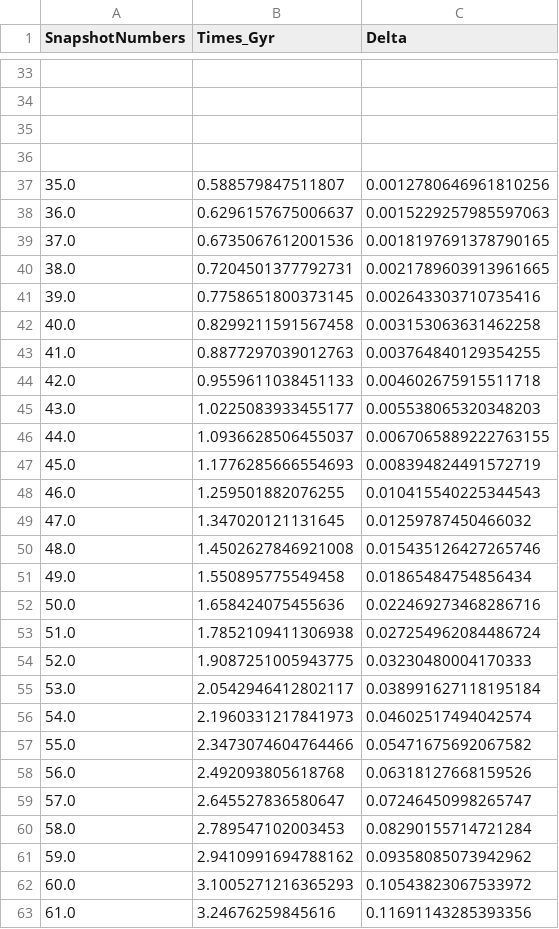
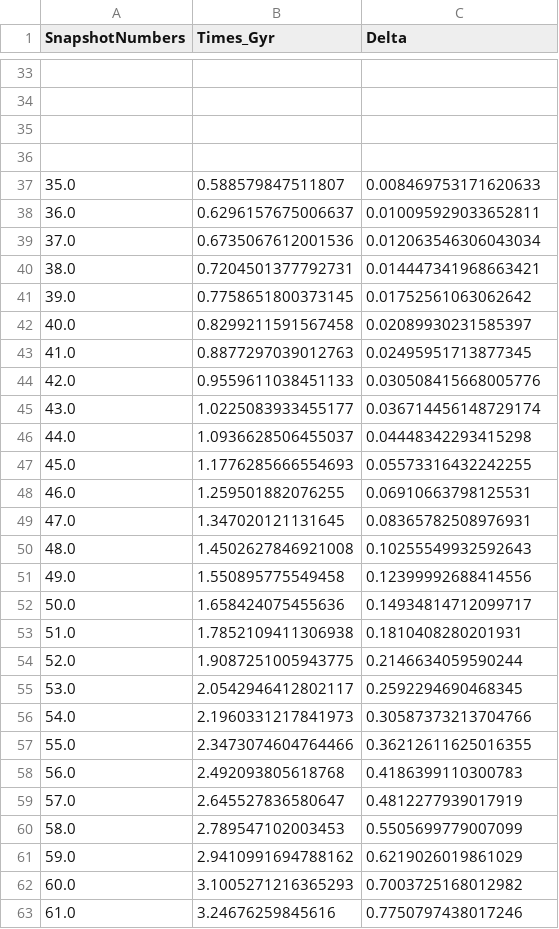
Before and after one commit to ffiza/hestia-accretion, a CSV file: results/17_11_MW/delta_1200.csv, drawn as a sheet; only a part is shown, gaps mark what is left out; the diff covers the shown part only.

Commit message:
d1200 data for 17_11 with DM and BHs

```diff
--- a/results/17_11_MW/delta_1200.csv
+++ b/results/17_11_MW/delta_1200.csv
@@ -36,28 +36,28 @@ SnapshotNumbers,Times_Gyr,Delta
 ,,
-35.0,0.588579847511807,0.0012780646961810256
-36.0,0.6296157675006637,0.0015229257985597063
-37.0,0.6735067612001536,0.0018197691378790165
-38.0,0.7204501377792731,0.0021789603913961665
-39.0,0.7758651800373145,0.002643303710735416
-40.0,0.8299211591567458,0.003153063631462258
-41.0,0.8877297039012763,0.003764840129354255
-42.0,0.9559611038451133,0.004602675915511718
-43.0,1.0225083933455177,0.005538065320348203
-44.0,1.0936628506455037,0.0067065889222763155
-45.0,1.1776285666554693,0.008394824491572719
-46.0,1.259501882076255,0.010415540225344543
-47.0,1.347020121131645,0.01259787450466032
-48.0,1.4502627846921008,0.015435126427265746
-49.0,1.550895775549458,0.01865484754856434
-50.0,1.658424075455636,0.022469273468286716
-51.0,1.7852109411306938,0.027254962084486724
-52.0,1.9087251005943775,0.03230480004170333
-53.0,2.0542946412802117,0.038991627118195184
-54.0,2.1960331217841973,0.04602517494042574
-55.0,2.3473074604764466,0.05471675692067582
-56.0,2.492093805618768,0.06318127668159526
-57.0,2.645527836580647,0.07246450998265747
-58.0,2.789547102003453,0.08290155714721284
-59.0,2.9410991694788162,0.09358085073942962
-60.0,3.1005271216365293,0.10543823067533972
-61.0,3.24676259845616,0.11691143285393356
+35.0,0.588579847511807,0.008469753171620633
+36.0,0.6296157675006637,0.010095929033652811
+37.0,0.6735067612001536,0.012063546306043034
+38.0,0.7204501377792731,0.014447341968663421
+39.0,0.7758651800373145,0.01752561063062642
+40.0,0.8299211591567458,0.02089930231585397
+41.0,0.8877297039012763,0.02495951713877345
+42.0,0.9559611038451133,0.030508415668005776
+43.0,1.0225083933455177,0.036714456148729174
+44.0,1.0936628506455037,0.04448342293415298
+45.0,1.1776285666554693,0.05573316432242255
+46.0,1.259501882076255,0.06910663798125531
+47.0,1.347020121131645,0.08365782508976931
+48.0,1.4502627846921008,0.10255549932592643
+49.0,1.550895775549458,0.12399992688414556
+50.0,1.658424075455636,0.14934814712099717
+51.0,1.7852109411306938,0.1810408280201931
+52.0,1.9087251005943775,0.2146634059590244
+53.0,2.0542946412802117,0.2592294690468345
+54.0,2.1960331217841973,0.30587373213704766
+55.0,2.3473074604764466,0.36212611625016355
+56.0,2.492093805618768,0.4186399110300783
+57.0,2.645527836580647,0.4812277939017919
+58.0,2.789547102003453,0.5505699779007099
+59.0,2.9410991694788162,0.6219026019861029
+60.0,3.1005271216365293,0.7003725168012982
+61.0,3.24676259845616,0.7750797438017246
```
Also changed, not shown: 66 edited cells elsewhere in this file, results/17_11_M31/delta_1200.csv, 2 other files.
